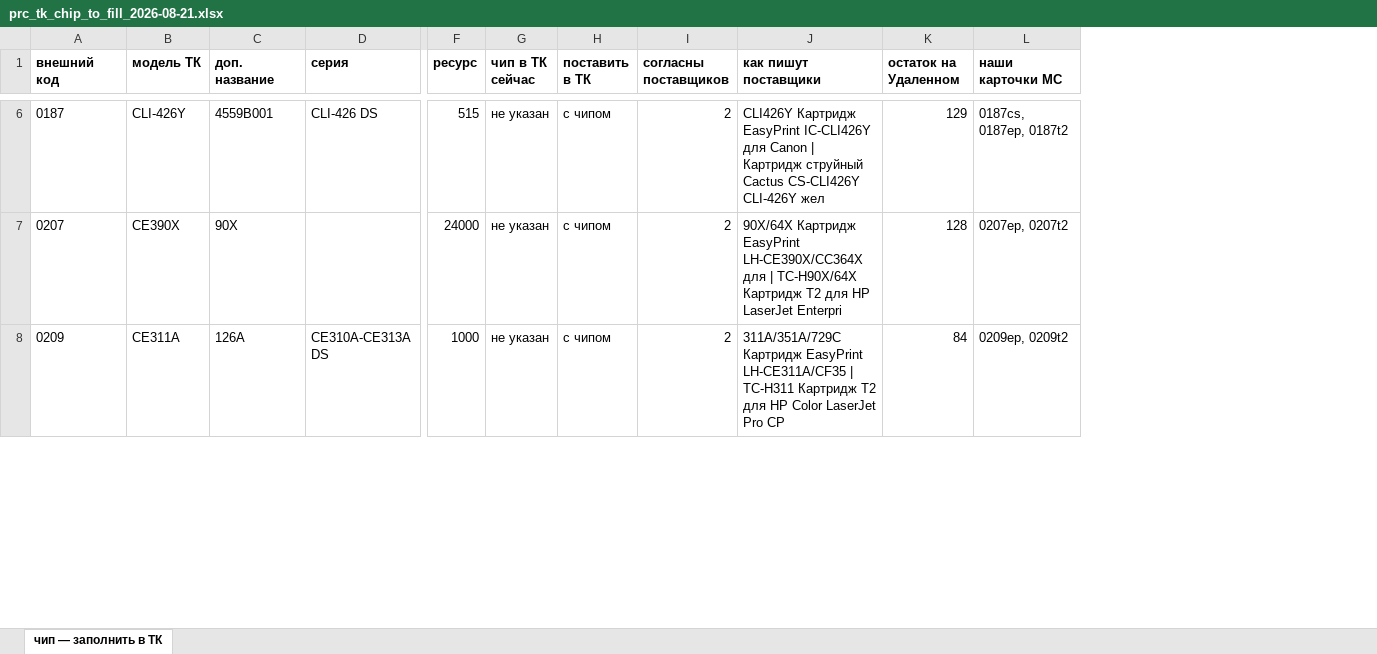
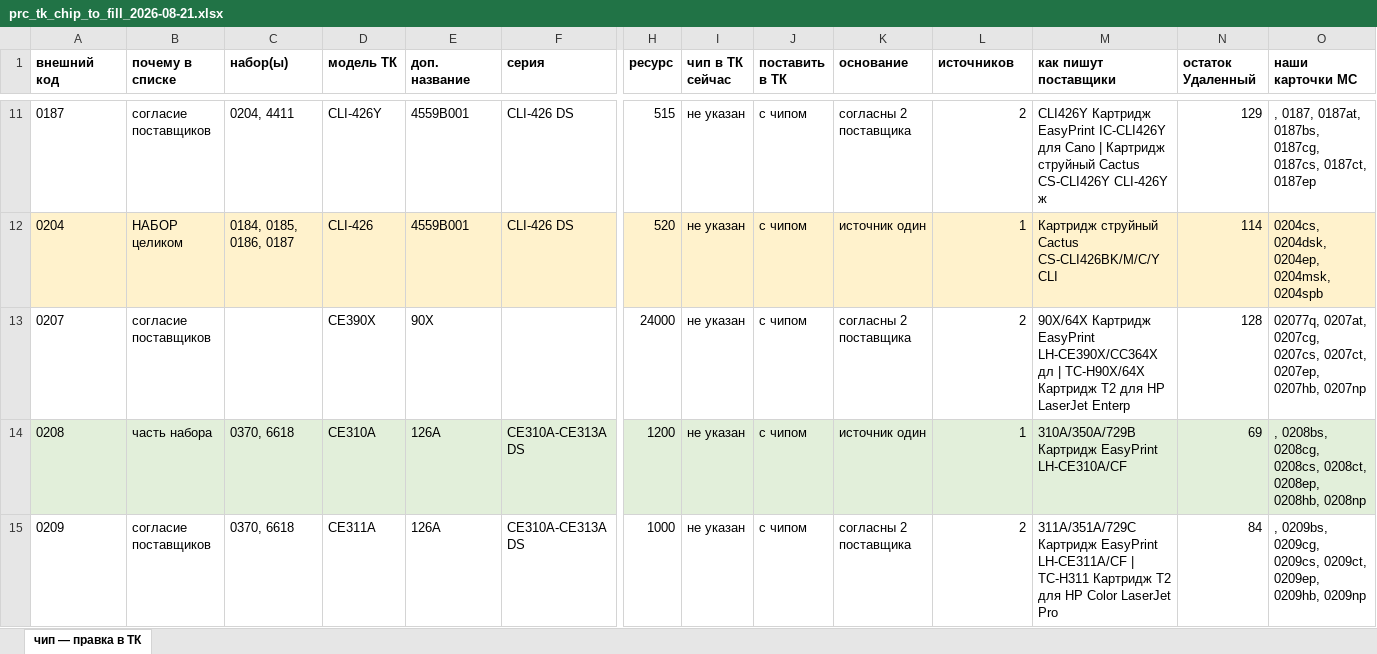
Before and after one commit to sergkidman-ai/mp-analytics, an Excel workbook: docs/reports/prc_tk_chip_to_fill_2026-08-21.xlsx, sheet чип — правка в ТК, drawn as a sheet; only a part is shown, gaps mark what is left out; values as stored, in another font and other column widths than the file's, no borders; addresses are those after the commit; rows hold the shown columns only; the diff covers the shown part only; the diff names each change by its address in the sheet, - before the commit and + after, or states it on an @@ line.

```diff
--- a/docs/reports/prc_tk_chip_to_fill_2026-08-21.xlsx (sheet чип — правка в ТК)
+++ b/docs/reports/prc_tk_chip_to_fill_2026-08-21.xlsx (sheet чип — правка в ТК)
-sheet tab: чип — заполнить в ТК
+sheet tab: чип — правка в ТК
+column B (почему в списке), row 11: согласие поставщиков; row 13: согласие поставщиков; row 15: согласие поставщиков
+column C (набор(ы)), row 11: 0204, 4411; row 15: 0370, 6618
+column K (основание), row 11: согласны 2 поставщика; row 13: согласны 2 поставщика; row 15: согласны 2 поставщика
-L1: согласны поставщиков
+L1: источников
-N1: остаток на Удаленном
+N1: остаток Удаленный
-M11 (как пишут поставщики): …IC-CLI426Y для Canon | Картридж струйный Cactus CS-CLI426Y CLI-426Y жел
+M11 (как пишут поставщики): …IC-CLI426Y для Cano | Картридж струйный Cactus CS-CLI426Y CLI-426Y ж
-O11 (наши карточки МС): 0187cs, 0187ep, 0187t2
+O11 (наши карточки МС): , 0187, 0187at, 0187bs, 0187cg, 0187cs, 0187ct, 0187ep
+row 12: 0204 | НАБОР целиком | 0184, 0185, 0186, 0187 | CLI-426 | 4559B001 | CLI-426 DS | 520 | не указан | с чипом | источник один | 1 | Картридж струйный Cactus CS-CLI426BK/M/C/Y CLI | 114 | 0204cs, 0204dsk, 0204ep, 0204msk, 0204spb
-M13 (как пишут поставщики): …EasyPrint LH-CE390X/CC364X для | TC-H90X/64X Картридж T2 для HP LaserJet Enterpri
+M13 (как пишут поставщики): …EasyPrint LH-CE390X/CC364X дл | TC-H90X/64X Картридж T2 для HP LaserJet Enterp
-O13 (наши карточки МС): 0207ep, 0207t2
+O13 (наши карточки МС): 02077q, 0207at, 0207cg, 0207cs, 0207ct, 0207ep, 0207hb, 0207np
+row 14: 0208 | часть набора | 0370, 6618 | CE310A | 126A | CE310A-CE313A DS | 1200 | не указан | с чипом | источник один | 1 | 310A/350A/729B Картридж EasyPrint LH-CE310A/CF | 69 | , 0208bs, 0208cg, 0208cs, 0208ct, 0208ep, 0208hb, 0208np
-M15 (как пишут поставщики): …Картридж EasyPrint LH-CE311A/CF35 | TC-H311 Картридж T2 для HP Color LaserJet Pro CP
+M15 (как пишут поставщики): …Картридж EasyPrint LH-CE311A/CF | TC-H311 Картридж T2 для HP Color LaserJet Pro
-O15 (наши карточки МС): 0209ep, 0209t2
+O15 (наши карточки МС): , 0209bs, 0209cg, 0209cs, 0209ct, 0209ep, 0209hb, 0209np
```
Also changed, not shown: 103 added rows and 316 edited cells elsewhere in this sheet, 3 other files.
